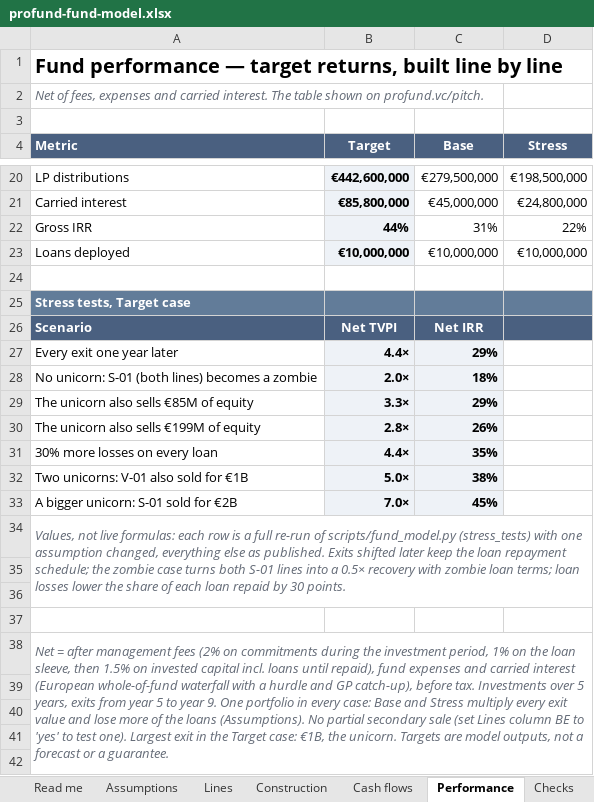
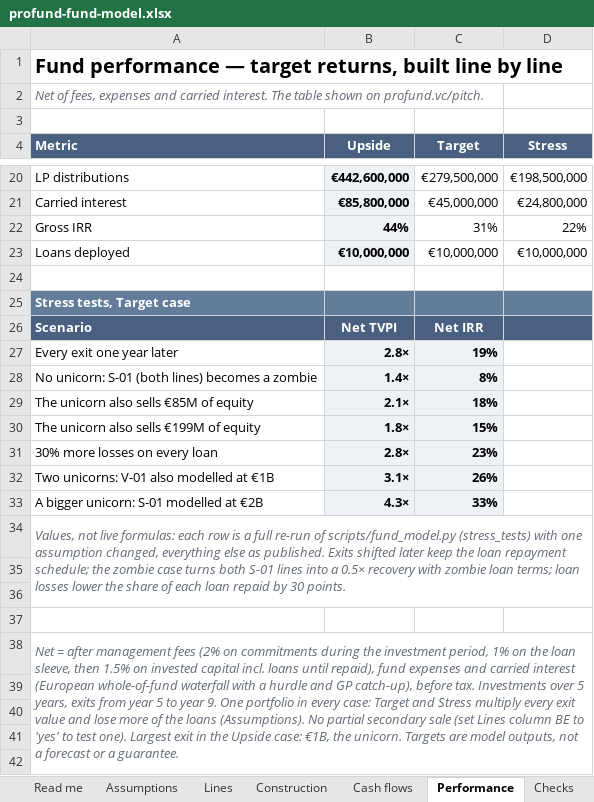
Before and after one commit to proplace-co/profund-vc, an Excel workbook: public/profund-fund-model.xlsx, sheet Performance, drawn as a sheet; only a part is shown, gaps mark what is left out; values as stored, in another font and other column widths than the file's, no borders; removed rows and columns are numbered as before the commit, all else as after; the diff names each change by its address in the sheet, - before the commit and + after, or states it on an @@ line.

```diff
--- a/public/profund-fund-model.xlsx (sheet Performance)
+++ b/public/profund-fund-model.xlsx (sheet Performance)
-B4: Target
+B4: Upside
-C4: Base
+C4: Target
-B27 (Upside): 4.4×
+B27 (Upside): 2.8×
-C27 (Target): 29%
+C27 (Target): 19%
-B28 (Upside): 2.0×
+B28 (Upside): 1.4×
-C28 (Target): 18%
+C28 (Target): 8%
-B29 (Upside): 3.3×
+B29 (Upside): 2.1×
-C29 (Target): 29%
+C29 (Target): 18%
-B30 (Upside): 2.8×
+B30 (Upside): 1.8×
-C30 (Target): 26%
+C30 (Target): 15%
-B31 (Upside): 4.4×
+B31 (Upside): 2.8×
-C31 (Target): 35%
+C31 (Target): 23%
-row 32: Two unicorns: V-01 also sold for €1B | 5.0× | 38%
-row 33: A bigger unicorn: S-01 sold for €2B | 7.0× | 45%
+row 32: Two unicorns: V-01 also modelled at €1B | 3.1× | 26%
+row 33: A bigger unicorn: S-01 modelled at €2B | 4.3× | 33%
-A38 (Metric): …every case: Base and Stress multiply every exit value and lose more of the loans (Assumptions). No partial secondary sale (set Lines column BE to 'yes' to test one). Largest exit in the Target case: €1B,…
+A38 (Metric): …every case: Target and Stress multiply every exit value and lose more of the loans (Assumptions). No partial secondary sale (set Lines column BE to 'yes' to test one). Largest exit in the Upside case: €1B,…
```
Also changed, not shown: sheet Checks, sheet Lines, sheet Construction, sheet Cash flows, sheet Assumptions, formulas that keep their value, 9 other files.
